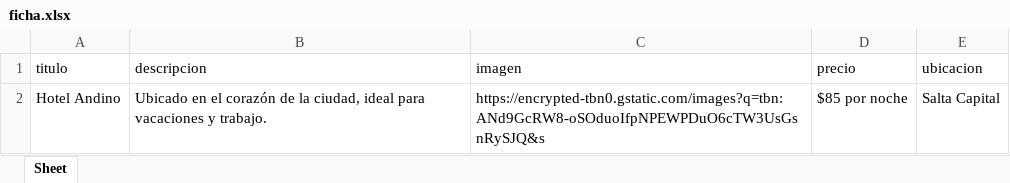
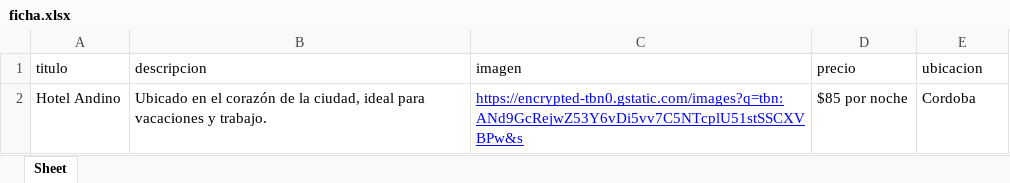
Before and after one commit to oliviagithub/excel-secciones, an Excel workbook: ficha.xlsx, sheet Sheet, drawn as a sheet; values as stored, in another font and other column widths than the file's, no borders; the diff names each change by its address in the sheet, - before the commit and + after, or states it on an @@ line.

```diff
--- a/ficha.xlsx (sheet Sheet)
+++ b/ficha.xlsx (sheet Sheet)
-C2 (imagen): https://encrypted-tbn0.gstatic.com/images?q=tbn:ANd9GcRW8-oSOduoIfpNPEWPDuO6cTW3UsGsnRySJQ&s
+C2 (imagen): https://encrypted-tbn0.gstatic.com/images?q=tbn:ANd9GcRejwZ53Y6vDi5vv7C5NTcplU51stSSCXVBPw&s
@@ C2 underline: off → on, text colour: black → #0000FF @@
-E2 (ubicacion): Salta Capital
+E2 (ubicacion): Cordoba
```
Also changed, not shown: 2 other files.
